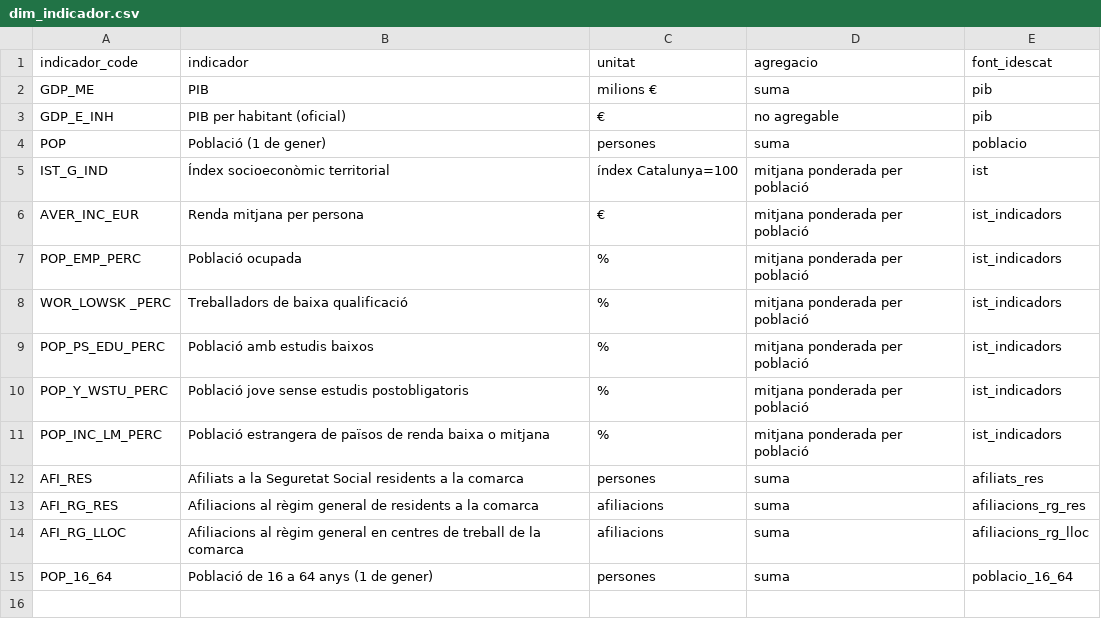
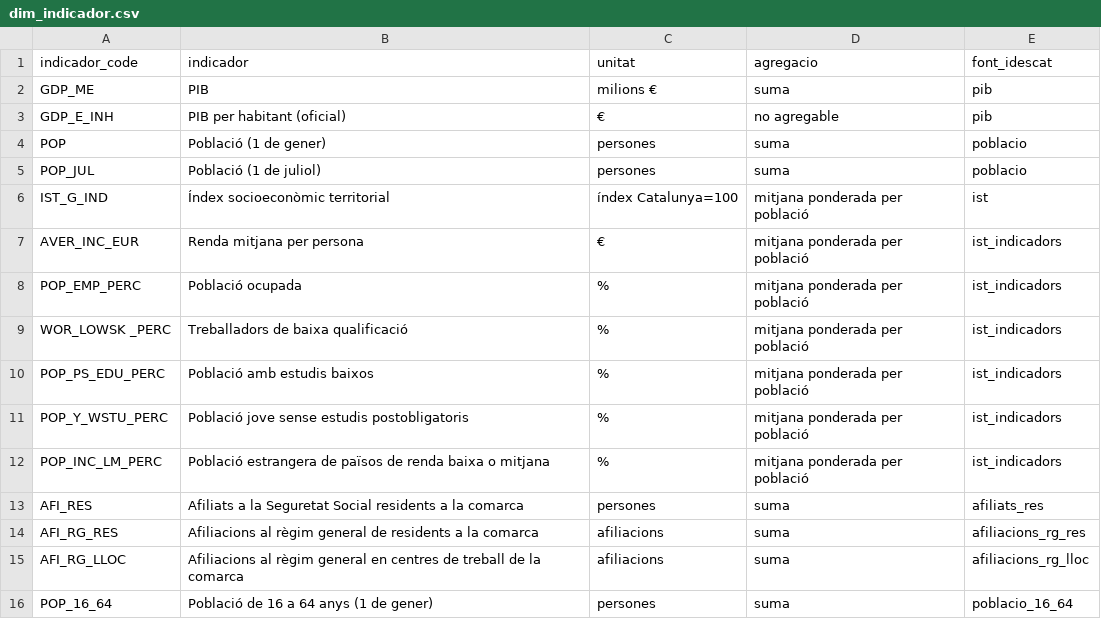
Before and after one commit to uriferret/idescat-economic-report, a CSV file: data/model/dim_indicador.csv, drawn as a sheet; the diff names each change by its address in the sheet, - before the commit and + after, or states it on an @@ line.

```diff
--- a/data/model/dim_indicador.csv
+++ b/data/model/dim_indicador.csv
+row 5: POP_JUL | Població (1 de juliol) | persones | suma | poblacio
```
Also changed, not shown: data/model/dim_territori.csv, data/model/ref_oficial.csv, 22 other files.
